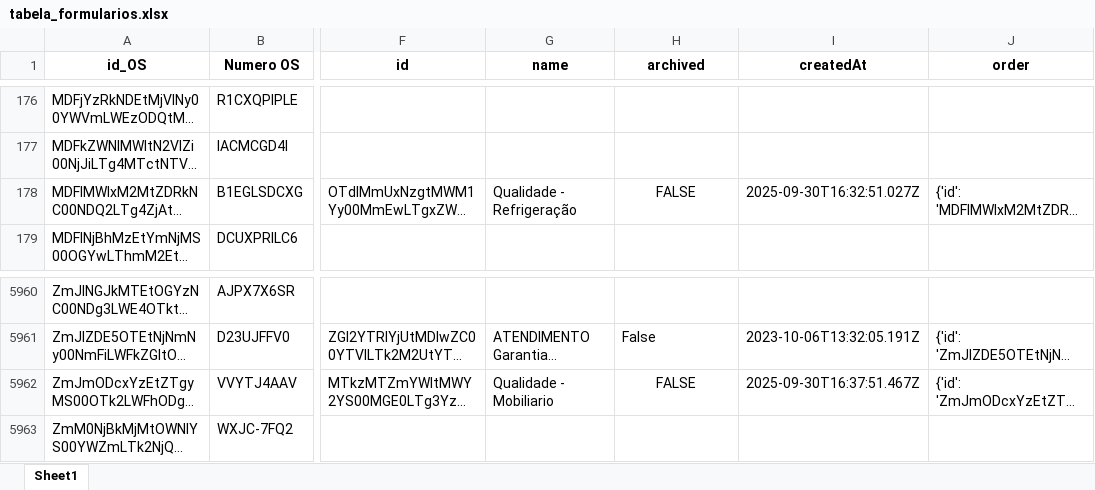
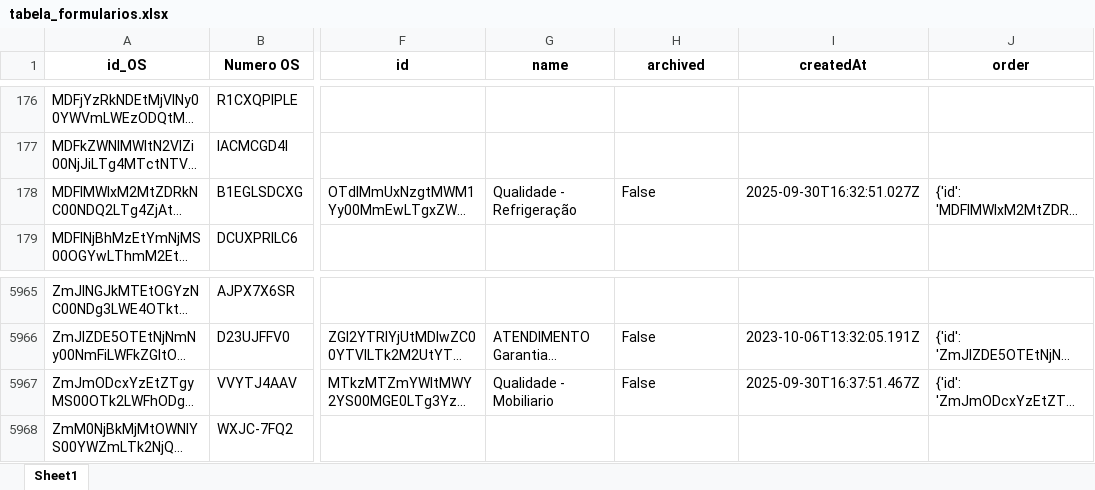
Before and after one commit to rmbarbozaltda-web/dashGarantia, an Excel workbook: tabela_formularios.xlsx, sheet Sheet1, drawn as a sheet; only a part is shown, gaps mark what is left out; long unchanged cells end in …; values as stored, in another font and other column widths than the file's, no borders; addresses are those after the commit; the diff covers the shown part only; the diff names each change by its address in the sheet, - before the commit and + after, or states it on an @@ line.

```diff
--- a/tabela_formularios.xlsx (sheet Sheet1)
+++ b/tabela_formularios.xlsx (sheet Sheet1)
-H178 (archived): FALSE
+H178 (archived): False
-H178 alignment: center
+H178 alignment: left
-H5967 (archived): FALSE
+H5967 (archived): False
-H5967 alignment: center
+H5967 alignment: left
```
Also changed, not shown: 5 added rows elsewhere in this sheet, orcamentos.xlsx, 4 other files.
